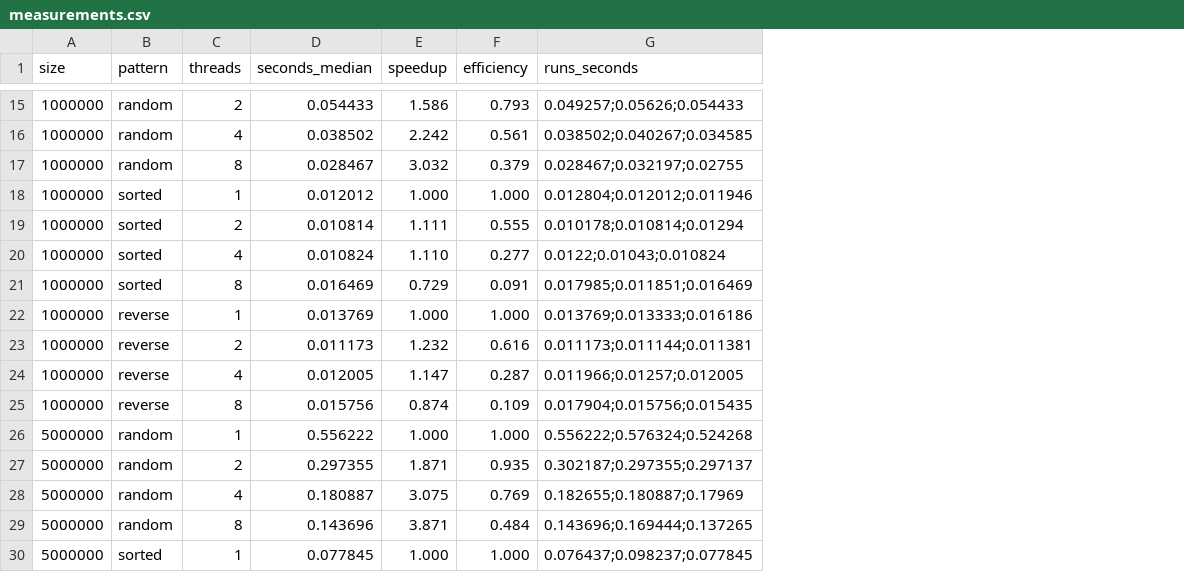
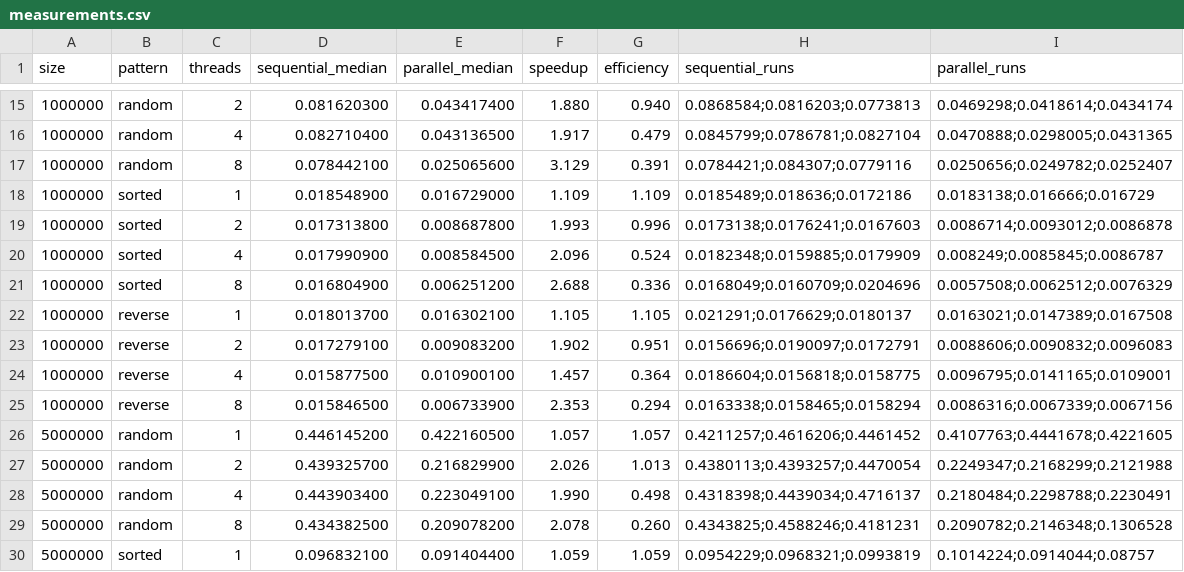
Before and after one commit to levvortex11/os-labs, a CSV file: os-lab2/report/measurements.csv, drawn as a sheet; only a part is shown, gaps mark what is left out; removed rows and columns are numbered as before the commit, all else as after; the diff covers the shown part only; the diff names each change by its address in the sheet, - before the commit and + after, or states it on an @@ line.

```diff
--- a/os-lab2/report/measurements.csv
+++ b/os-lab2/report/measurements.csv
-column D (seconds_median), rows 15-30: 0.054433 | 0.038502 | 0.028467 | 0.012012 | 0.010814 | 0.010824 | 0.016469 | 0.013769 | 0.011173 | 0.012005 | 0.015756 | 0.556222 | 0.297355 | 0.180887 | 0.143696 | 0.077845
+column D (sequential_median), rows 15-30: 0.081620300 | 0.082710400 | 0.078442100 | 0.018548900 | 0.017313800 | 0.017990900 | 0.016804900 | 0.018013700 | 0.017279100 | 0.015877500 | 0.015846500 | 0.446145200 | 0.439325700 | 0.443903400 | 0.434382500 | 0.096832100
+column E (parallel_median), rows 15-30: 0.043417400 | 0.043136500 | 0.025065600 | 0.016729000 | 0.008687800 | 0.008584500 | 0.006251200 | 0.016302100 | 0.009083200 | 0.010900100 | 0.006733900 | 0.422160500 | 0.216829900 | 0.223049100 | 0.209078200 | 0.091404400
-column G (runs_seconds), rows 15-30: 0.049257;0.05626;0.054433 | 0.038502;0.040267;0.034585 | 0.028467;0.032197;0.02755 | 0.012804;0.012012;0.011946 | 0.010178;0.010814;0.01294 | 0.0122;0.01043;0.010824 | 0.017985;0.011851;0.016469 | 0.013769;0.013333;0.016186 | 0.011173;0.011144;0.011381 | 0.011966;0.01257;0.012005 | 0.017904;0.015756;0.015435 | 0.556222;0.576324;0.524268 | 0.302187;0.297355;0.297137 | 0.182655;0.180887;0.17969 | 0.143696;0.169444;0.137265 | 0.076437;0.098237;0.077845
+column H (sequential_runs), rows 15-30: 0.0868584;0.0816203;0.0773813 | 0.0845799;0.0786781;0.0827104 | 0.0784421;0.084307;0.0779116 | 0.0185489;0.018636;0.0172186 | 0.0173138;0.0176241;0.0167603 | 0.0182348;0.0159885;0.0179909 | 0.0168049;0.0160709;0.0204696 | 0.021291;0.0176629;0.0180137 | 0.0156696;0.0190097;0.0172791 | 0.0186604;0.0156818;0.0158775 | 0.0163338;0.0158465;0.0158294 | 0.4211257;0.4616206;0.4461452 | 0.4380113;0.4393257;0.4470054 | 0.4318398;0.4439034;0.4716137 | 0.4343825;0.4588246;0.4181231 | 0.0954229;0.0968321;0.0993819
+column I (parallel_runs), rows 15-30: 0.0469298;0.0418614;0.0434174 | 0.0470888;0.0298005;0.0431365 | 0.0250656;0.0249782;0.0252407 | 0.0183138;0.016666;0.016729 | 0.0086714;0.0093012;0.0086878 | 0.008249;0.0085845;0.0086787 | 0.0057508;0.0062512;0.0076329 | 0.0163021;0.0147389;0.0167508 | 0.0088606;0.0090832;0.0096083 | 0.0096795;0.0141165;0.0109001 | 0.0086316;0.0067339;0.0067156 | 0.4107763;0.4441678;0.4221605 | 0.2249347;0.2168299;0.2121988 | 0.2180484;0.2298788;0.2230491 | 0.2090782;0.2146348;0.1306528 | 0.1014224;0.0914044;0.08757
-F15 (speedup): 1.586
+F15 (speedup): 1.880
-G15 (efficiency): 0.793
+G15 (efficiency): 0.940
-F16 (speedup): 2.242
+F16 (speedup): 1.917
-G16 (efficiency): 0.561
+G16 (efficiency): 0.479
-F17 (speedup): 3.032
+F17 (speedup): 3.129
-G17 (efficiency): 0.379
+G17 (efficiency): 0.391
-F18 (speedup): 1.000
+F18 (speedup): 1.109
-G18 (efficiency): 1.000
+G18 (efficiency): 1.109
-F19 (speedup): 1.111
+F19 (speedup): 1.993
-G19 (efficiency): 0.555
+G19 (efficiency): 0.996
-F20 (speedup): 1.110
+F20 (speedup): 2.096
-G20 (efficiency): 0.277
+G20 (efficiency): 0.524
-F21 (speedup): 0.729
+F21 (speedup): 2.688
-G21 (efficiency): 0.091
+G21 (efficiency): 0.336
-F22 (speedup): 1.000
+F22 (speedup): 1.105
-G22 (efficiency): 1.000
+G22 (efficiency): 1.105
-F23 (speedup): 1.232
+F23 (speedup): 1.902
-G23 (efficiency): 0.616
+G23 (efficiency): 0.951
-F24 (speedup): 1.147
+F24 (speedup): 1.457
-G24 (efficiency): 0.287
+G24 (efficiency): 0.364
-F25 (speedup): 0.874
+F25 (speedup): 2.353
-G25 (efficiency): 0.109
+G25 (efficiency): 0.294
-F26 (speedup): 1.000
+F26 (speedup): 1.057
-G26 (efficiency): 1.000
+G26 (efficiency): 1.057
-F27 (speedup): 1.871
+F27 (speedup): 2.026
-G27 (efficiency): 0.935
+G27 (efficiency): 1.013
-F28 (speedup): 3.075
+F28 (speedup): 1.990
-G28 (efficiency): 0.769
+G28 (efficiency): 0.498
-F29 (speedup): 3.871
+F29 (speedup): 2.078
-G29 (efficiency): 0.484
+G29 (efficiency): 0.260
-F30 (speedup): 1.000
+F30 (speedup): 1.059
-G30 (efficiency): 1.000
+G30 (efficiency): 1.059
```
Also changed, not shown: 40 edited cells elsewhere in this file, 9 other files.
